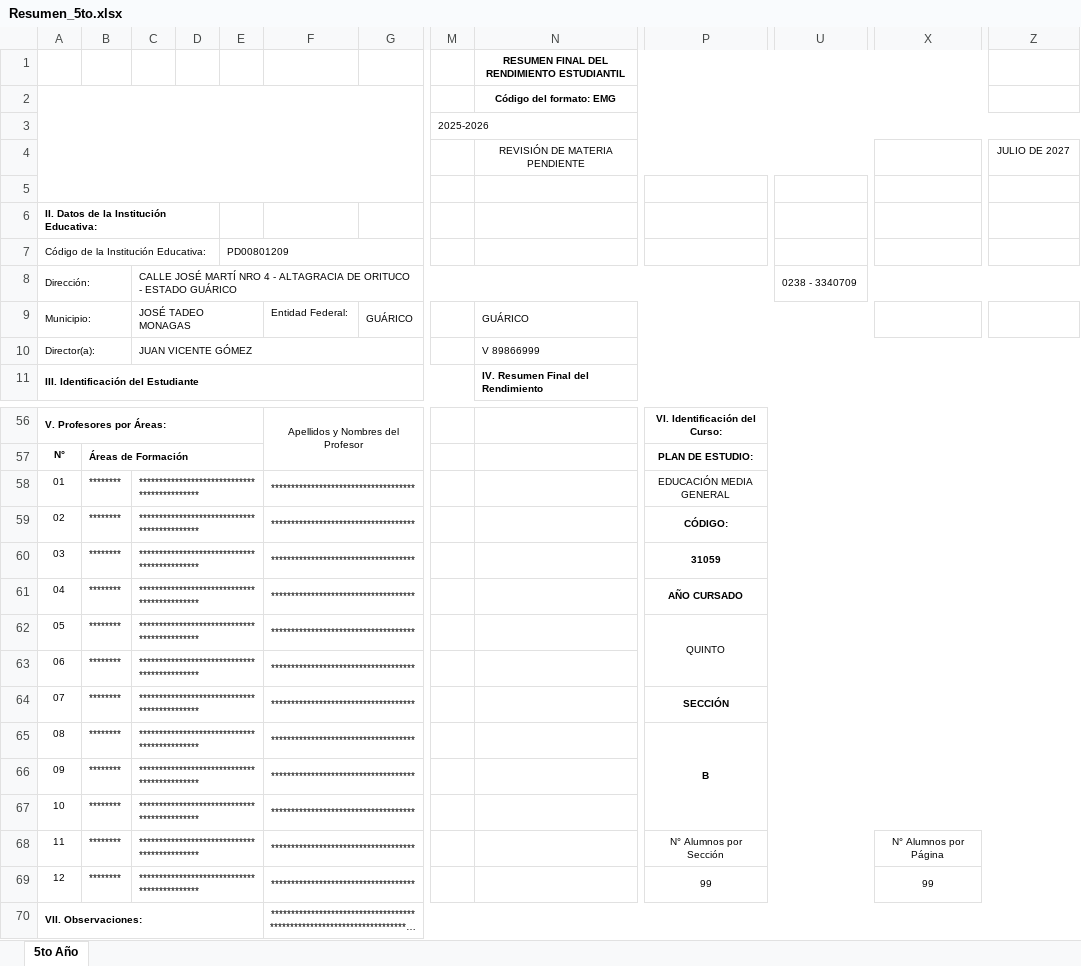
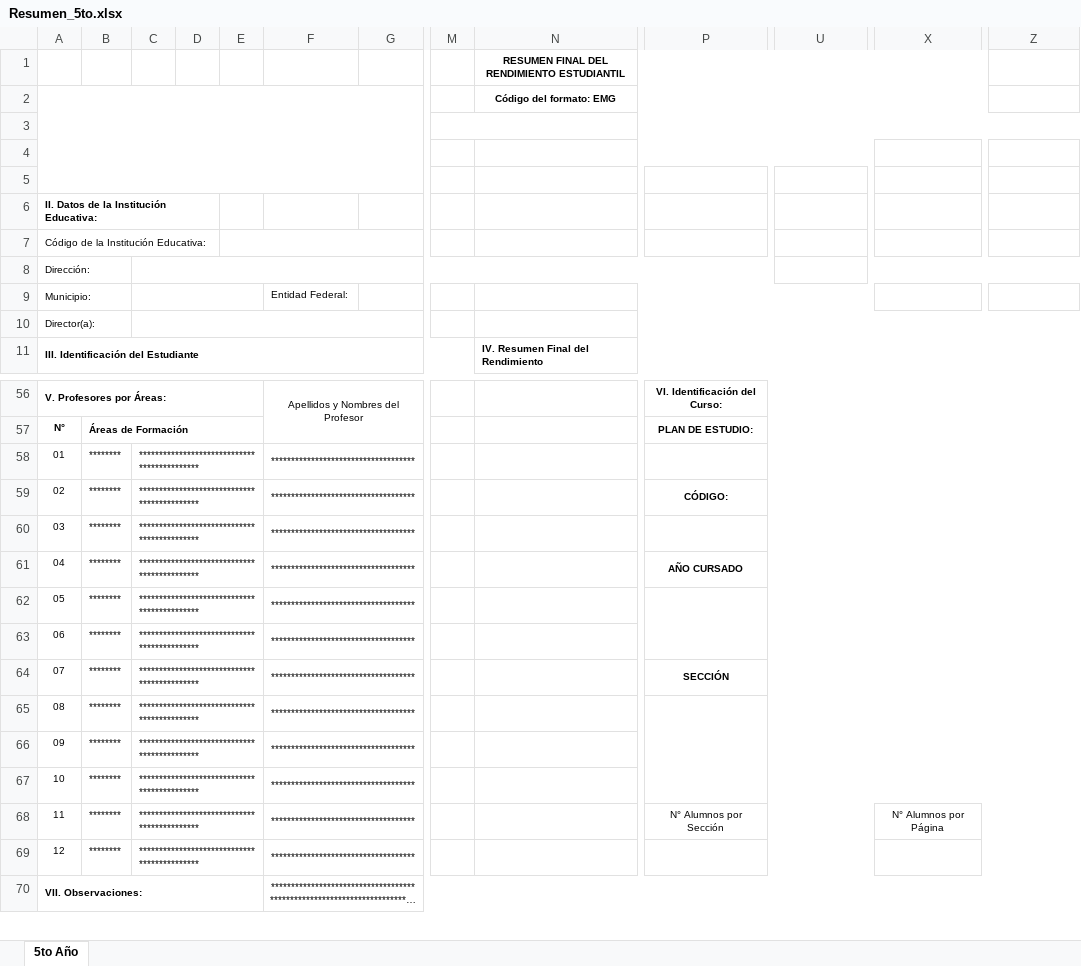
Before and after one commit to Javier-WH/BatallaP, an Excel workbook: backend/templates/Resumen_5to.xlsx, sheet 5to Año, drawn as a sheet; only a part is shown, gaps mark what is left out; long unchanged cells end in …; values as stored, in another font and other column widths than the file's, no borders; charts and pictures not drawn; the diff names each change by its address in the sheet, - before the commit and + after, or states it on an @@ line.

```diff
--- a/backend/templates/Resumen_5to.xlsx (sheet 5to Año)
+++ b/backend/templates/Resumen_5to.xlsx (sheet 5to Año)
-M3: 2025-2026
+M3: (empty)
-N4: REVISIÓN DE MATERIA PENDIENTE
+N4: (empty)
-Z4: JULIO DE 2027
+Z4: (empty)
-E7: PD00801209
+E7: (empty)
-C8: CALLE JOSÉ MARTÍ NRO 4 - ALTAGRACIA DE ORITUCO - ESTADO GUÁRICO
+C8: (empty)
-U8: 0238 - 3340709
+U8: (empty)
-C9: JOSÉ TADEO MONAGAS
+C9: (empty)
-G9: GUÁRICO
+G9: (empty)
-N9: GUÁRICO
+N9: (empty)
-C10: JUAN VICENTE GÓMEZ
+C10: (empty)
-N10: V 89866999
+N10: (empty)
-P58: EDUCACIÓN MEDIA GENERAL
+P58: (empty)
-P60: 31059
+P60: (empty)
-P62: QUINTO
+P62: (empty)
-P65: B
+P65: (empty)
-P69: 99
+P69: (empty)
-X69: 99
+X69: (empty)
```
Also changed, not shown: backend/templates/Resumen_1ro_2do.xlsx, backend/templates/Resumen_4to.xlsx, 4 other files.
